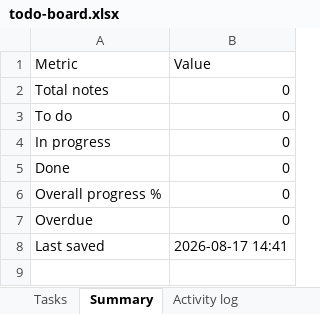
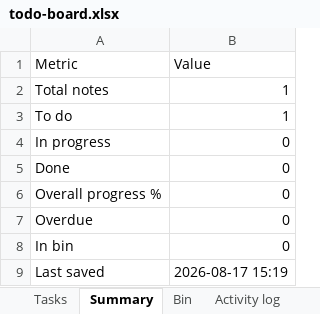
Before and after one commit to akshay0828/To-Do, an Excel workbook: data/todo-board.xlsx, sheet Summary, drawn as a sheet; values as stored, in another font and other column widths than the file's, no borders; addresses are those after the commit; the diff names each change by its address in the sheet, - before the commit and + after, or states it on an @@ line.

```diff
--- a/data/todo-board.xlsx (sheet Summary)
+++ b/data/todo-board.xlsx (sheet Summary)
+sheet tab: Bin
-B2:B3 (Value): 0
+B2:B3 (Value): 1
+row 8: In bin | 0
-B9 (Value): 2026-08-17 14:41
+B9 (Value): 2026-08-17 15:19
```
Also changed, not shown: sheet Activity log, sheet Tasks.
